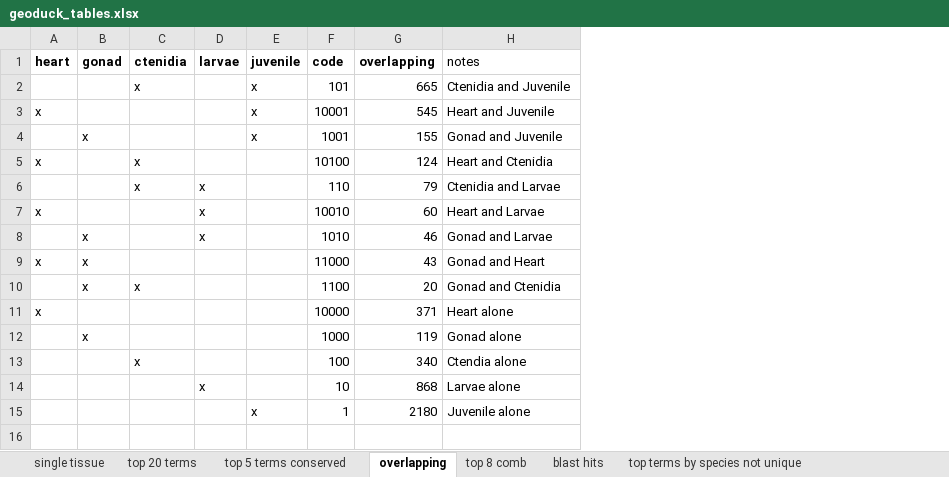
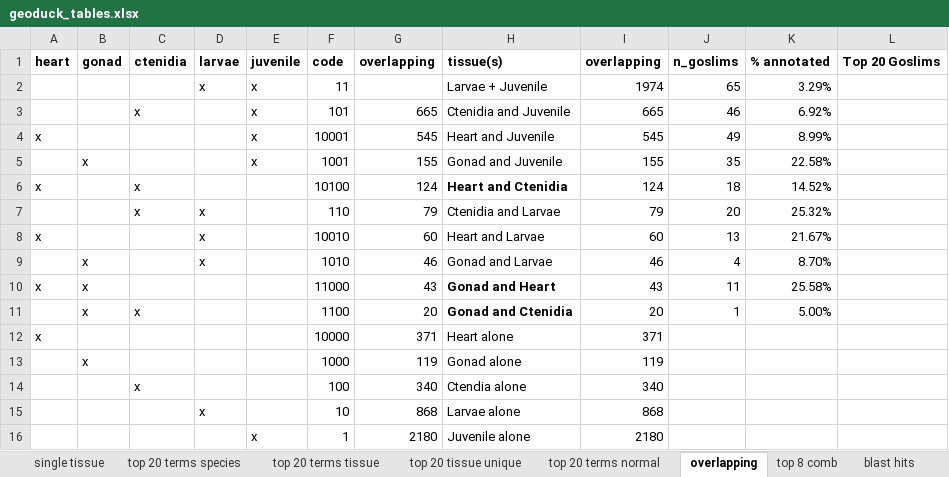
Before and after one commit to ocattau/code-for-Pgenerosa, an Excel workbook: characterize_larval_transciptome/plots/geoduck_tables.xlsx, sheet overlapping, drawn as a sheet; values as stored, in another font and other column widths than the file's, no borders; addresses are those after the commit; the diff names each change by its address in the sheet, - before the commit and + after, or states it on an @@ line.

```diff
--- a/characterize_larval_transciptome/plots/geoduck_tables.xlsx (sheet overlapping)
+++ b/characterize_larval_transciptome/plots/geoduck_tables.xlsx (sheet overlapping)
-sheet tab: top 20 terms
+sheet tab: top 20 terms species
-sheet tab: top 5 terms conserved
+sheet tab: top 20 terms tissue
+sheet tab: top 20 tissue unique
+sheet tab: top 20 terms normal
+column I (overlapping), rows 3-16: 665 | 545 | 155 | 124 | 79 | 60 | 46 | 43 | 20 | 371 | 119 | 340 | 868 | 2180
+column J (n_goslims), rows 3-11: 46 | 49 | 35 | 18 | 20 | 13 | 4 | 11 | 1
+column K (% annotated), rows 3-11: 6.92% | 8.99% | 22.58% | 14.52% | 25.32% | 21.67% | 8.70% | 25.58% | 5.00%
+column L (Top 20 Goslims), empty
-H1: notes
+H1: tissue(s)
-H1 bold: off
+H1 bold: on
+row 2:  |  |  | x | x | 11 |  | Larvae + Juvenile | 1974 | 65 | 3.29%
-H6 bold: off
+H6 bold: on
-H10:H11 bold: off
+H10:H11 bold: on
```
Also changed, not shown: sheet single tissue, sheet top 20 terms species, sheet blast hits, 6 other files.
